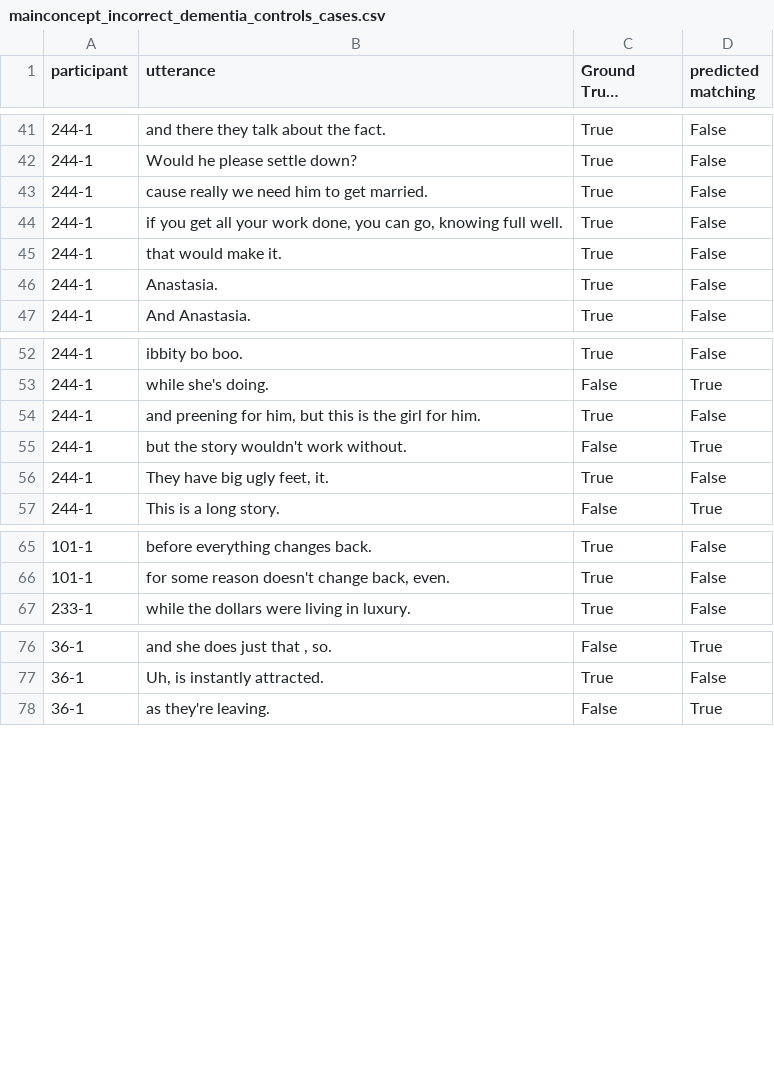
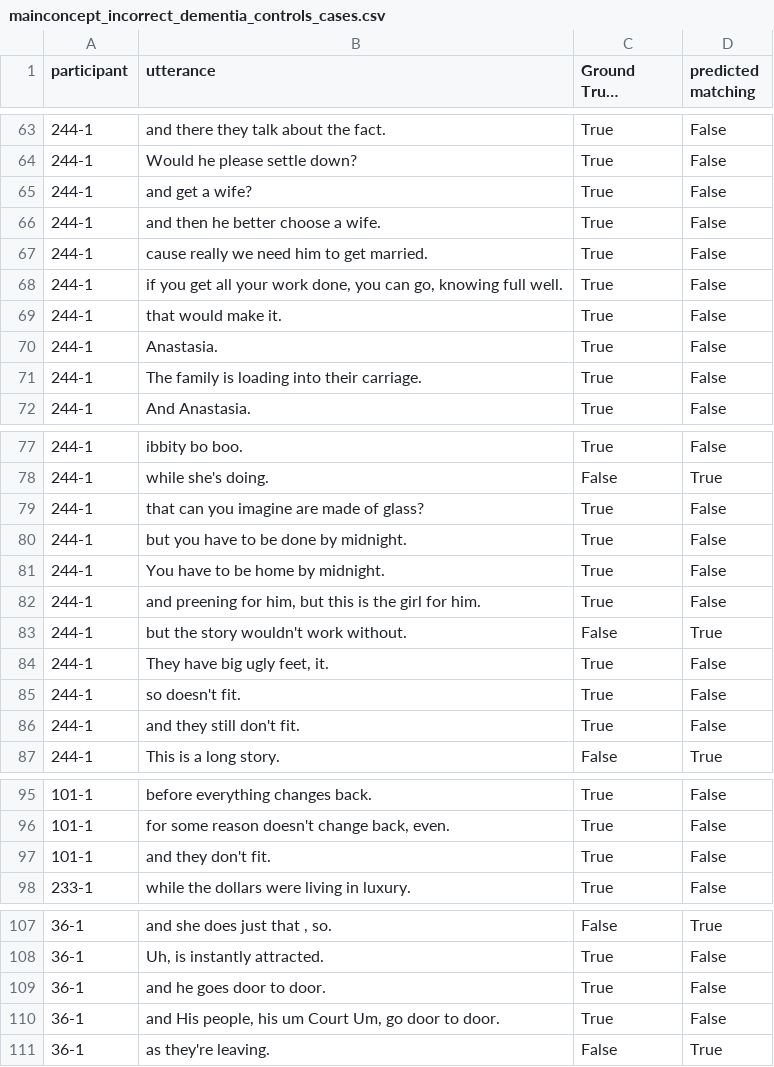
Before and after one commit to cassielee04/mainconcpet_analysis, a CSV file: src/notebooks/mainconcept_incorrect_dementia_controls_cases.csv, drawn as a sheet; only a part is shown, gaps mark what is left out; long unchanged cells end in …; the diff covers the shown part only; the diff names each change by its address in the sheet, - before the commit and + after, or states it on an @@ line.

```diff
--- a/src/notebooks/mainconcept_incorrect_dementia_controls_cases.csv
+++ b/src/notebooks/mainconcept_incorrect_dementia_controls_cases.csv
+row 65: 244-1 | and get a wife? | True | False
+row 66: 244-1 | and then he better choose a wife. | True | False
+row 71: 244-1 | The family is loading into their carriage. | True | False
+row 79: 244-1 | that can you imagine are made of glass? | True | False
+row 80: 244-1 | but you have to be done by midnight. | True | False
+row 81: 244-1 | You have to be home by midnight. | True | False
+row 85: 244-1 | so doesn't fit. | True | False
+row 86: 244-1 | and they still don't fit. | True | False
+row 97: 101-1 | and they don't fit. | True | False
+row 109: 36-1 | and he goes door to door. | True | False
+row 110: 36-1 | and His people, his um Court Um, go door to door. | True | False
```
Also changed, not shown: 30 added rows and 7 removed rows elsewhere in this file, src/notebooks/mainconcept_incorrect_aphasia_controls_cases.csv, src/notebooks/test_matching_aphasia_controls.csv, 8 other files.
